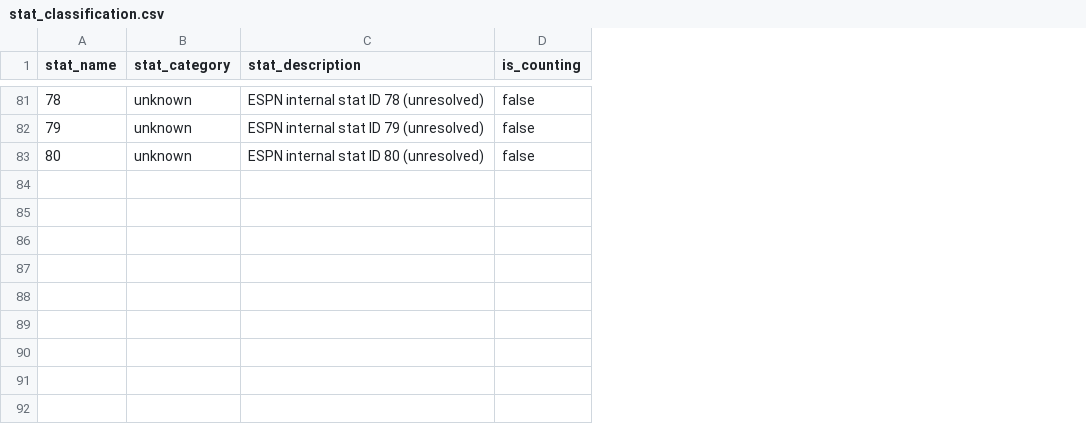
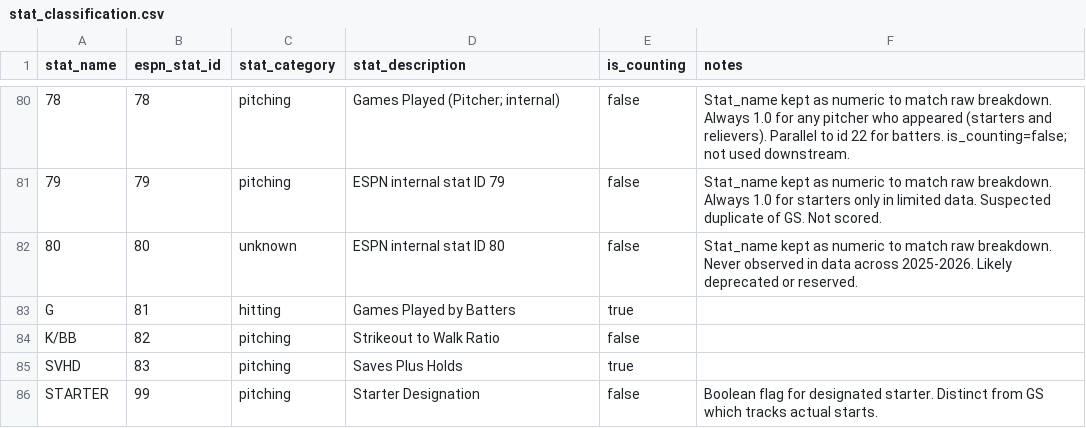
Before and after one commit to KyleDawson24/fantasy-league-almanac, a CSV file: dbt_league/seeds/stat_classification.csv, drawn as a sheet; only a part is shown, gaps mark what is left out; addresses are those after the commit; the diff covers the shown part only; the diff names each change by its address in the sheet, - before the commit and + after, or states it on an @@ line.

```diff
--- a/dbt_league/seeds/stat_classification.csv
+++ b/dbt_league/seeds/stat_classification.csv
+column B (espn_stat_id), rows 80-82: 78 | 79 | 80
+column F (notes), rows 80-82: Stat_name kept as numeric to match raw breakdown. Always 1.0 for any pitcher who appeared (starters and relievers). Parallel to id 22 for batters. is_counting=false; not used downstream. | Stat_name kept as numeric to match raw breakdown. Always 1.0 for starters only in limited data. Suspected duplicate of GS. Not scored. | Stat_name kept as numeric to match raw breakdown. Never observed in data across 2025-2026. Likely deprecated or reserved.
-C80:C81 (stat_category): unknown
+C80:C81 (stat_category): pitching
-D80 (stat_description): ESPN internal stat ID 78 (unresolved)
+D80 (stat_description): Games Played (Pitcher; internal)
-D81 (stat_description): ESPN internal stat ID 79 (unresolved)
+D81 (stat_description): ESPN internal stat ID 79
-D82 (stat_description): ESPN internal stat ID 80 (unresolved)
+D82 (stat_description): ESPN internal stat ID 80
@@ row 72 moved to row 83: G @@
@@ row 51 moved to row 84: K/BB @@
@@ row 44 moved to row 85: SVHD @@
+row 86: STARTER | 99 | pitching | Starter Designation | false | Boolean flag for designated starter. Distinct from GS which tracks actual starts.
```
Also changed, not shown: 6 added rows, 4 removed rows, 45 moved rows and 6 edited cells elsewhere in this file, 16 other files.
